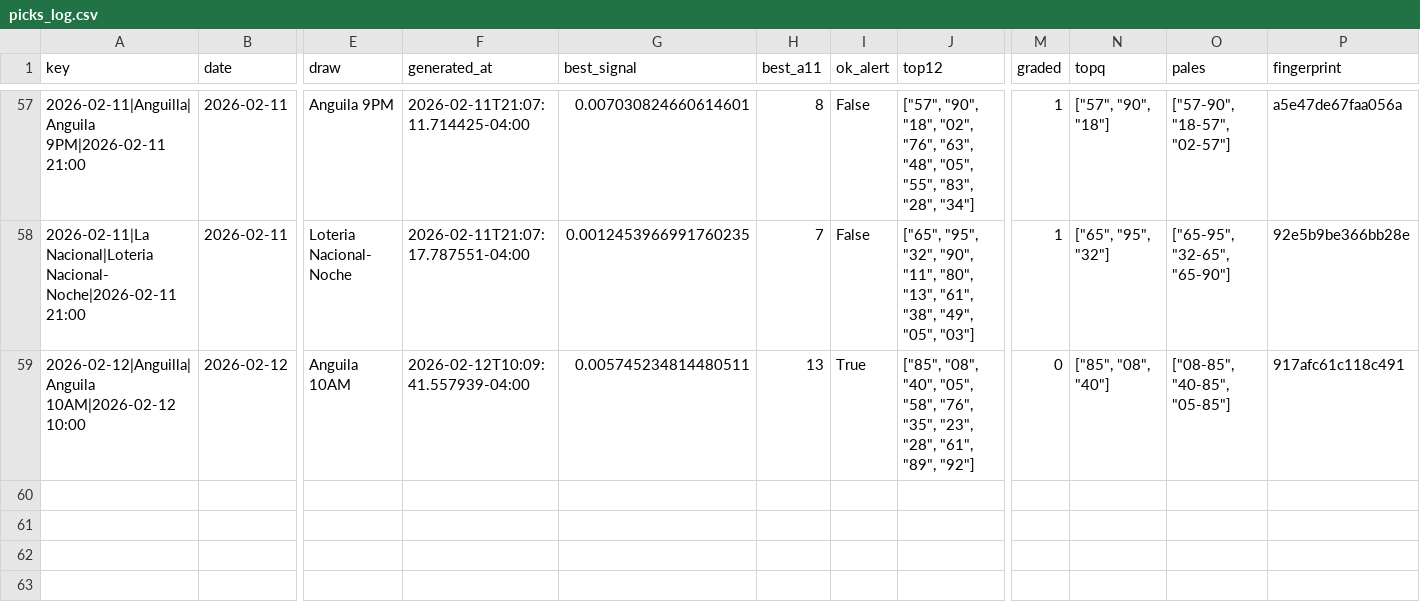
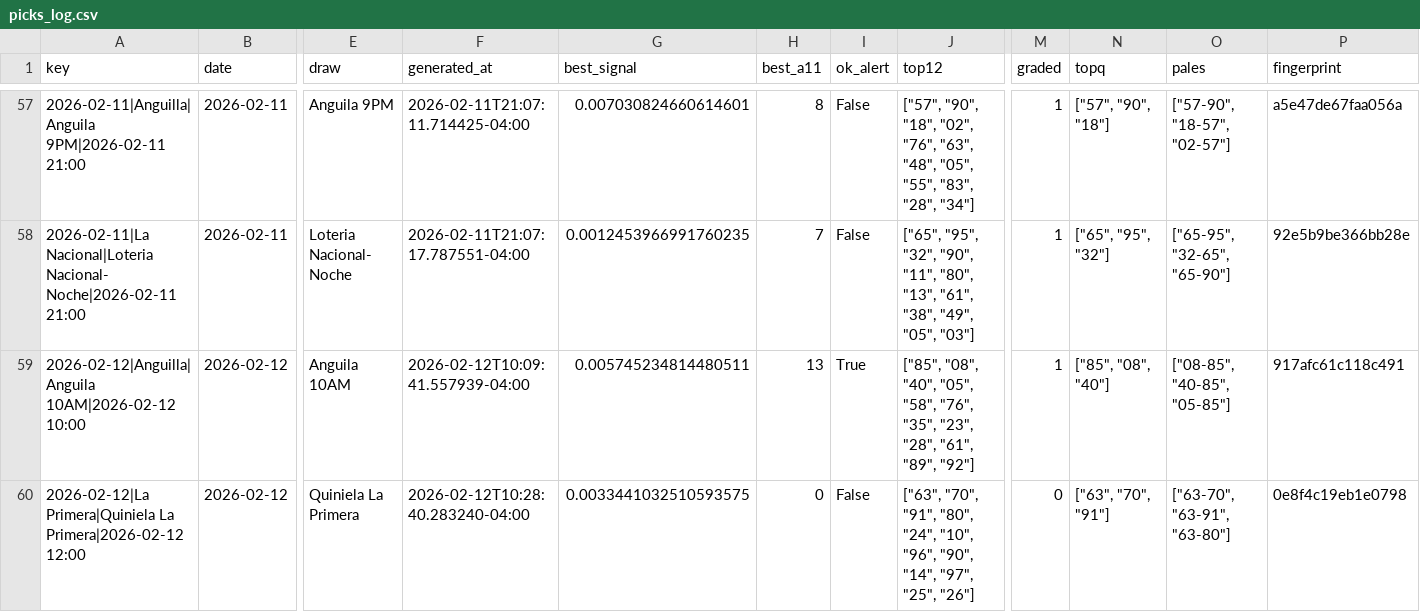
Before and after one commit to carbosota1/LotMix, a CSV file: data/picks_log.csv, drawn as a sheet; only a part is shown, gaps mark what is left out; rows hold the shown columns only; the diff names each change by its address in the sheet, - before the commit and + after, or states it on an @@ line.

```diff
--- a/data/picks_log.csv
+++ b/data/picks_log.csv
-M59 (graded): 0
+M59 (graded): 1
+row 60: 2026-02-12|La Primera|Quiniela La Primera|2026-02-12 12:00 | 2026-02-12 | Quiniela La Primera | 2026-02-12T10:28:40.283240-04:00 | 0.0033441032510593575 | 0 | False | ["63", "70", "91", "80", "24", "10", "96", "90", "14", "97", "25", "26"] | 0 | ["63", "70", "91"] | ["63-70", "63-91", "63-80"] | 0e8f4c19eb1e0798
```
Also changed, not shown: 3 other files.
